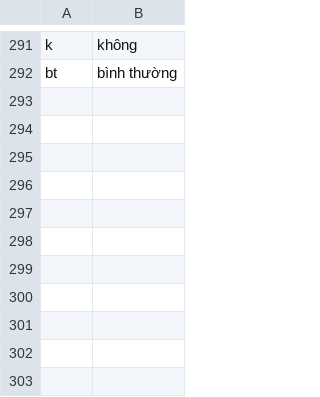
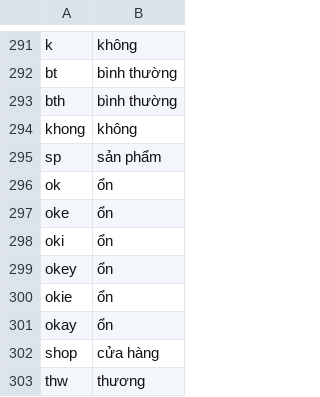
Before and after one commit to dattv23/DoAnTotNghiep, a CSV file: 02.Dataset/teencode.csv, drawn as a sheet; only a part is shown, gaps mark what is left out; the diff names each change by its address in the sheet, - before the commit and + after, or states it on an @@ line.

```diff
--- a/02.Dataset/teencode.csv
+++ b/02.Dataset/teencode.csv
+row 293: bth | bình thường
+row 294: khong | không
+row 295: sp | sản phẩm
+row 296: ok | ổn
+row 297: oke | ổn
+row 298: oki | ổn
+row 299: okey | ổn
+row 300: okie | ổn
+row 301: okay | ổn
+row 302: shop | cửa hàng
+row 303: thw | thương
```
Also changed, not shown: 16 other files.
